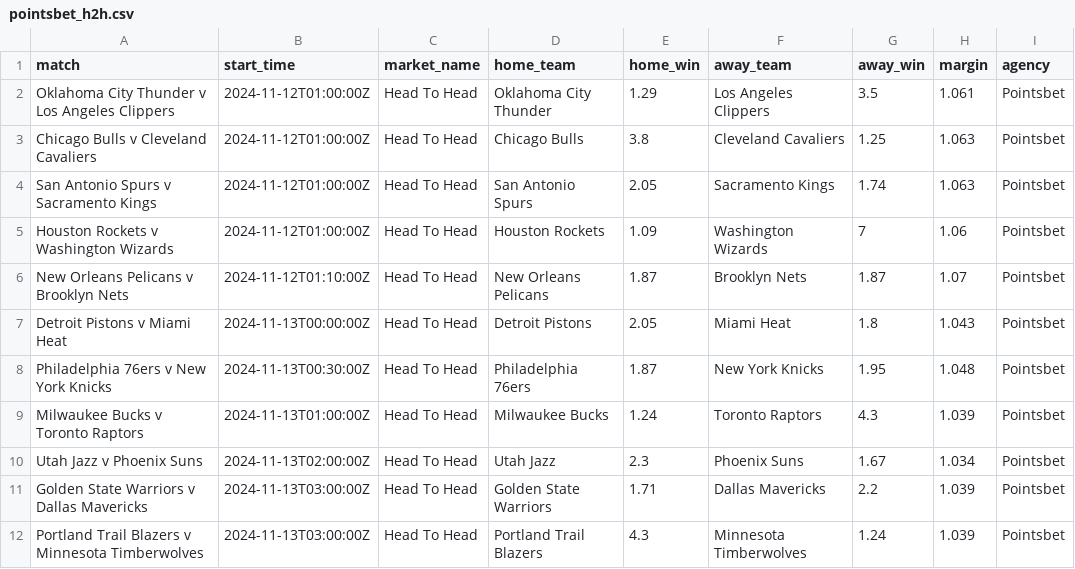
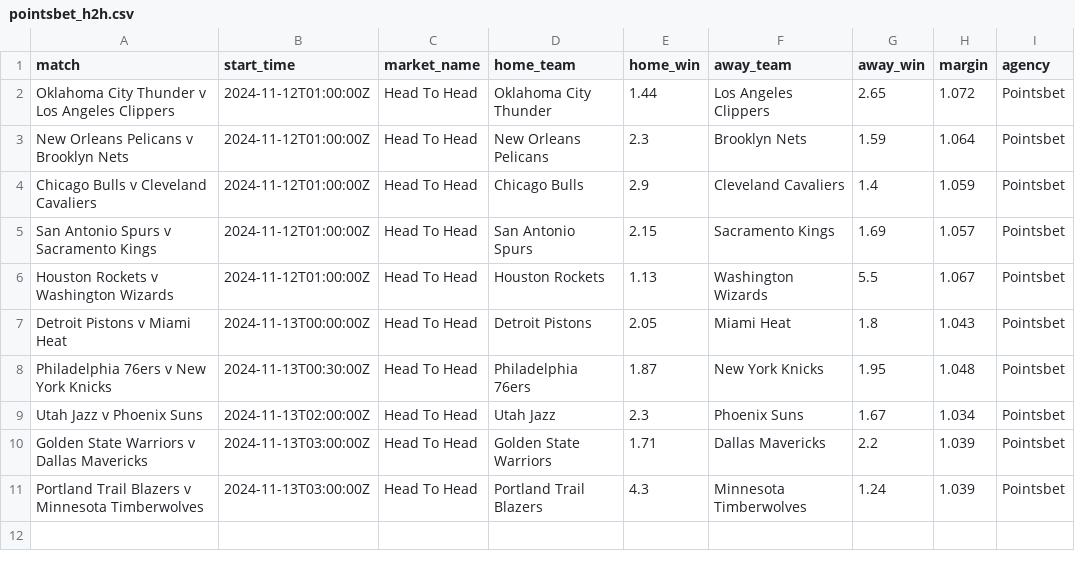
Before and after one commit to jamesbrown1417/NBA, a CSV file: Data/scraped_odds/pointsbet_h2h.csv, drawn as a sheet.

```diff
--- a/Data/scraped_odds/pointsbet_h2h.csv
+++ b/Data/scraped_odds/pointsbet_h2h.csv
@@ -1,10 +1,9 @@
 match,start_time,market_name,home_team,home_win,away_team,away_win,margin,agency
-Oklahoma City Thunder v Los Angeles Clippers,2024-11-12T01:00:00Z,Head To Head,Oklahoma City Thunder,1.29,Los Angeles Clippers,3.5,1.061,Pointsbet
-Chicago Bulls v Cleveland Cavaliers,2024-11-12T01:00:00Z,Head To Head,Chicago Bulls,3.8,Cleveland Cavaliers,1.25,1.063,Pointsbet
-San Antonio Spurs v Sacramento Kings,2024-11-12T01:00:00Z,Head To Head,San Antonio Spurs,2.05,Sacramento Kings,1.74,1.063,Pointsbet
-Houston Rockets v Washington Wizards,2024-11-12T01:00:00Z,Head To Head,Houston Rockets,1.09,Washington Wizards,7,1.06,Pointsbet
-New Orleans Pelicans v Brooklyn Nets,2024-11-12T01:10:00Z,Head To Head,New Orleans Pelicans,1.87,Brooklyn Nets,1.87,1.07,Pointsbet
+Oklahoma City Thunder v Los Angeles Clippers,2024-11-12T01:00:00Z,Head To Head,Oklahoma City Thunder,1.44,Los Angeles Clippers,2.65,1.072,Pointsbet
+New Orleans Pelicans v Brooklyn Nets,2024-11-12T01:00:00Z,Head To Head,New Orleans Pelicans,2.3,Brooklyn Nets,1.59,1.064,Pointsbet
+Chicago Bulls v Cleveland Cavaliers,2024-11-12T01:00:00Z,Head To Head,Chicago Bulls,2.9,Cleveland Cavaliers,1.4,1.059,Pointsbet
+San Antonio Spurs v Sacramento Kings,2024-11-12T01:00:00Z,Head To Head,San Antonio Spurs,2.15,Sacramento Kings,1.69,1.057,Pointsbet
+Houston Rockets v Washington Wizards,2024-11-12T01:00:00Z,Head To Head,Houston Rockets,1.13,Washington Wizards,5.5,1.067,Pointsbet
 Detroit Pistons v Miami Heat,2024-11-13T00:00:00Z,Head To Head,Detroit Pistons,2.05,Miami Heat,1.8,1.043,Pointsbet
 Philadelphia 76ers v New York Knicks,2024-11-13T00:30:00Z,Head To Head,Philadelphia 76ers,1.87,New York Knicks,1.95,1.048,Pointsbet
-Milwaukee Bucks v Toronto Raptors,2024-11-13T01:00:00Z,Head To Head,Milwaukee Bucks,1.24,Toronto Raptors,4.3,1.039,Pointsbet
 Utah Jazz v Phoenix Suns,2024-11-13T02:00:00Z,Head To Head,Utah Jazz,2.3,Phoenix Suns,1.67,1.034,Pointsbet
```
Also changed, not shown: Data/scraped_odds/pointsbet_player_assists.csv, Data/scraped_odds/pointsbet_player_points.csv, 16 other files.
